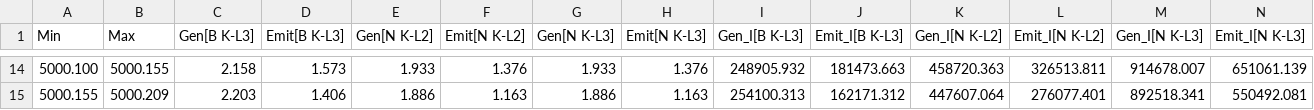
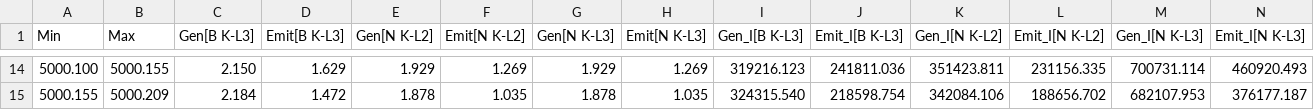
Before and after one commit to jrminter/dtsa2scripts, a CSV file: mc3Scripts/dat/spc/MC simulation of bulk BN at 5.0 keV + CSF + BSF/PhiRhoZ.csv, drawn as a sheet; only a part is shown, gaps mark what is left out; the diff covers the shown part only.

```diff
--- a/mc3Scripts/dat/spc/MC simulation of bulk BN at 5.0 keV + CSF + BSF/PhiRhoZ.csv
+++ b/mc3Scripts/dat/spc/MC simulation of bulk BN at 5.0 keV + CSF + BSF/PhiRhoZ.csv
@@ -14,2 +14,2 @@ Min	Max	Gen[B K-L3]	Emit[B K-L3]	Gen[N K-L2]	Emit[N K-L2]	Gen[N K-L3]	Emit[N K-L
-5000.100	5000.155	2.158	1.573	1.933	1.376	1.933	1.376	248905.932	181473.663	458720.363	326513.811	914678.007	651061.139
-5000.155	5000.209	2.203	1.406	1.886	1.163	1.886	1.163	254100.313	162171.312	447607.064	276077.401	892518.341	550492.081
+5000.100	5000.155	2.150	1.629	1.929	1.269	1.929	1.269	319216.123	241811.036	351423.811	231156.335	700731.114	460920.493
+5000.155	5000.209	2.184	1.472	1.878	1.035	1.878	1.035	324315.540	218598.754	342084.106	188656.702	682107.953	376177.187
```
Also changed, not shown: 70 edited cells elsewhere in this file, mc3Scripts/dat/spc/MC simulation of bulk AlN at 5.0 keV + CSF + BSF/Intensity.csv, mc3Scripts/dat/spc/MC simulation of bulk AlN at 5.0 keV + CSF + BSF/PhiRhoZ.csv, 37 other files.
